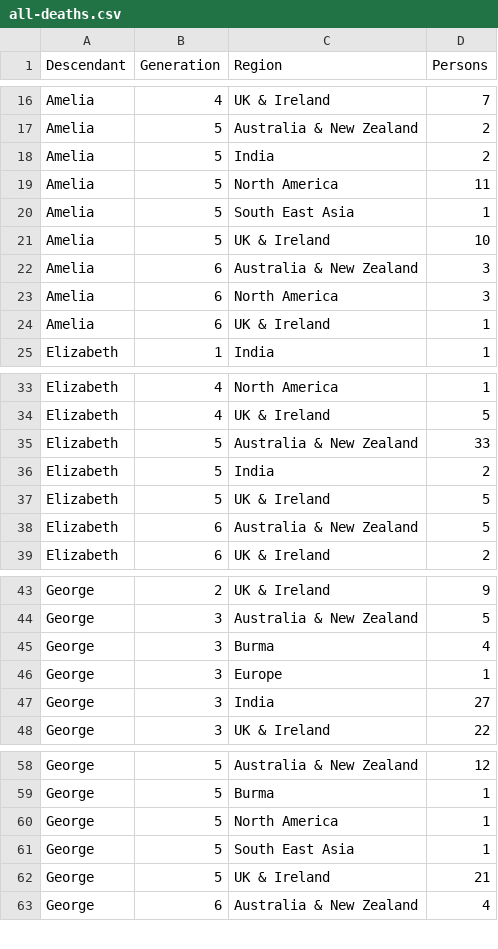
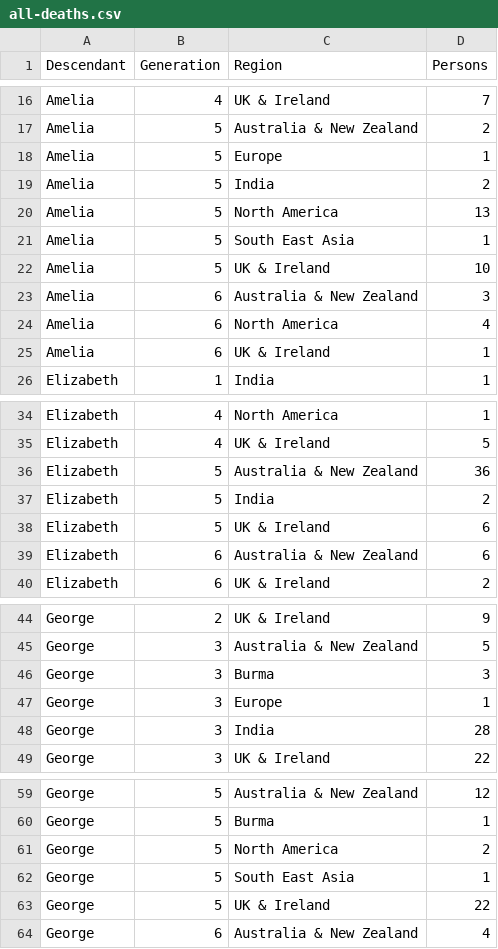
Before and after one commit to spuddybike/oharas-in-india, a CSV file: analysis/bmd-data/all-deaths.csv, drawn as a sheet; only a part is shown, gaps mark what is left out.

```diff
--- a/analysis/bmd-data/all-deaths.csv
+++ b/analysis/bmd-data/all-deaths.csv
@@ -17,4 +17,5 @@ Amelia,4,UK & Ireland,7
 Amelia,5,Australia & New Zealand,2
+Amelia,5,Europe,1
 Amelia,5,India,2
-Amelia,5,North America,11
+Amelia,5,North America,13
 Amelia,5,South East Asia,1
@@ -22,3 +23,3 @@ Amelia,5,UK & Ireland,10
 Amelia,6,Australia & New Zealand,3
-Amelia,6,North America,3
+Amelia,6,North America,4
 Amelia,6,UK & Ireland,1
@@ -34,6 +35,6 @@ Elizabeth,4,North America,1
 Elizabeth,4,UK & Ireland,5
-Elizabeth,5,Australia & New Zealand,33
+Elizabeth,5,Australia & New Zealand,36
 Elizabeth,5,India,2
-Elizabeth,5,UK & Ireland,5
-Elizabeth,6,Australia & New Zealand,5
+Elizabeth,5,UK & Ireland,6
+Elizabeth,6,Australia & New Zealand,6
 Elizabeth,6,UK & Ireland,2
@@ -44,5 +45,5 @@ George,2,UK & Ireland,9
 George,3,Australia & New Zealand,5
-George,3,Burma,4
+George,3,Burma,3
 George,3,Europe,1
-George,3,India,27
+George,3,India,28
 George,3,UK & Ireland,22
@@ -59,5 +60,5 @@ George,5,Australia & New Zealand,12
 George,5,Burma,1
-George,5,North America,1
+George,5,North America,2
 George,5,South East Asia,1
-George,5,UK & Ireland,21
+George,5,UK & Ireland,22
 George,6,Australia & New Zealand,4
```
Also changed, not shown: analysis/bmd-data/ageofdeath-sex.csv, analysis/bmd-data/ageofdeath.csv, 3 other files.
